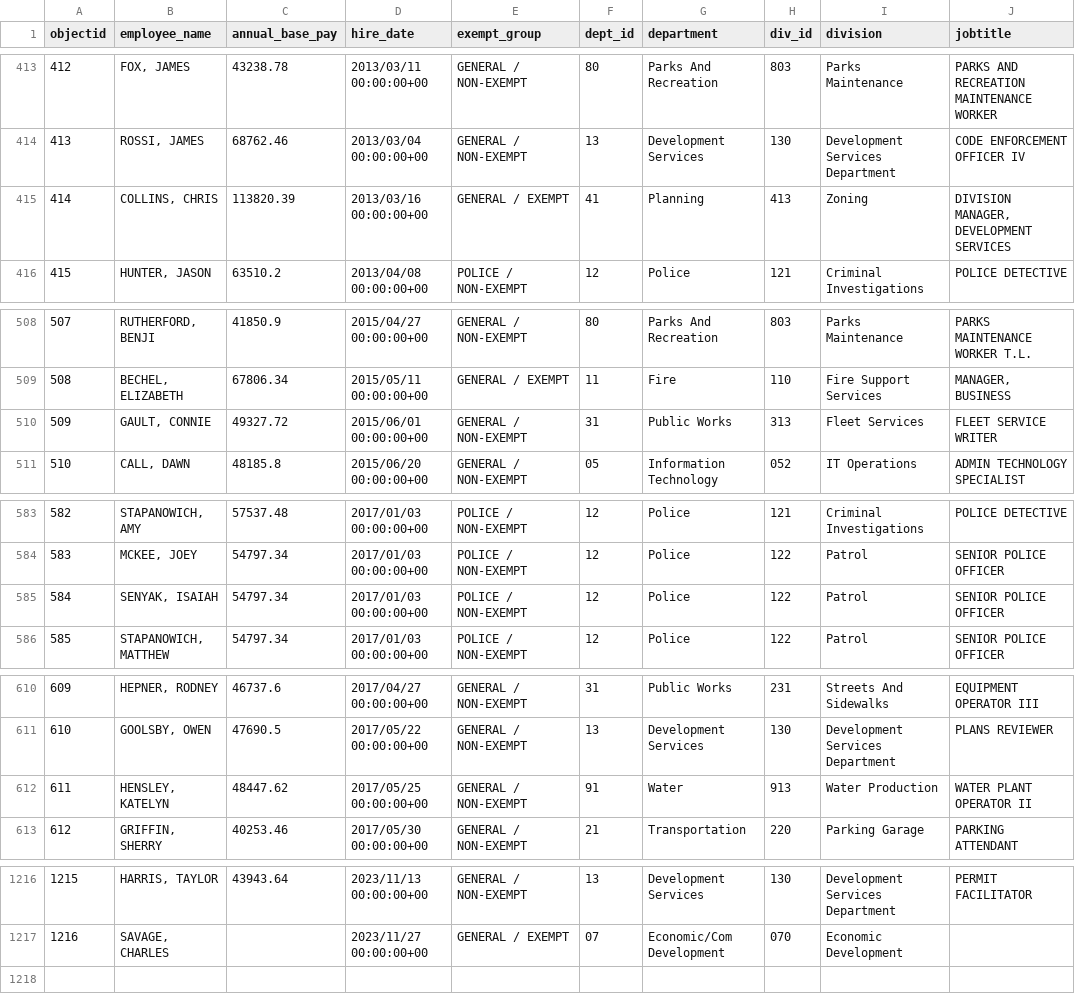
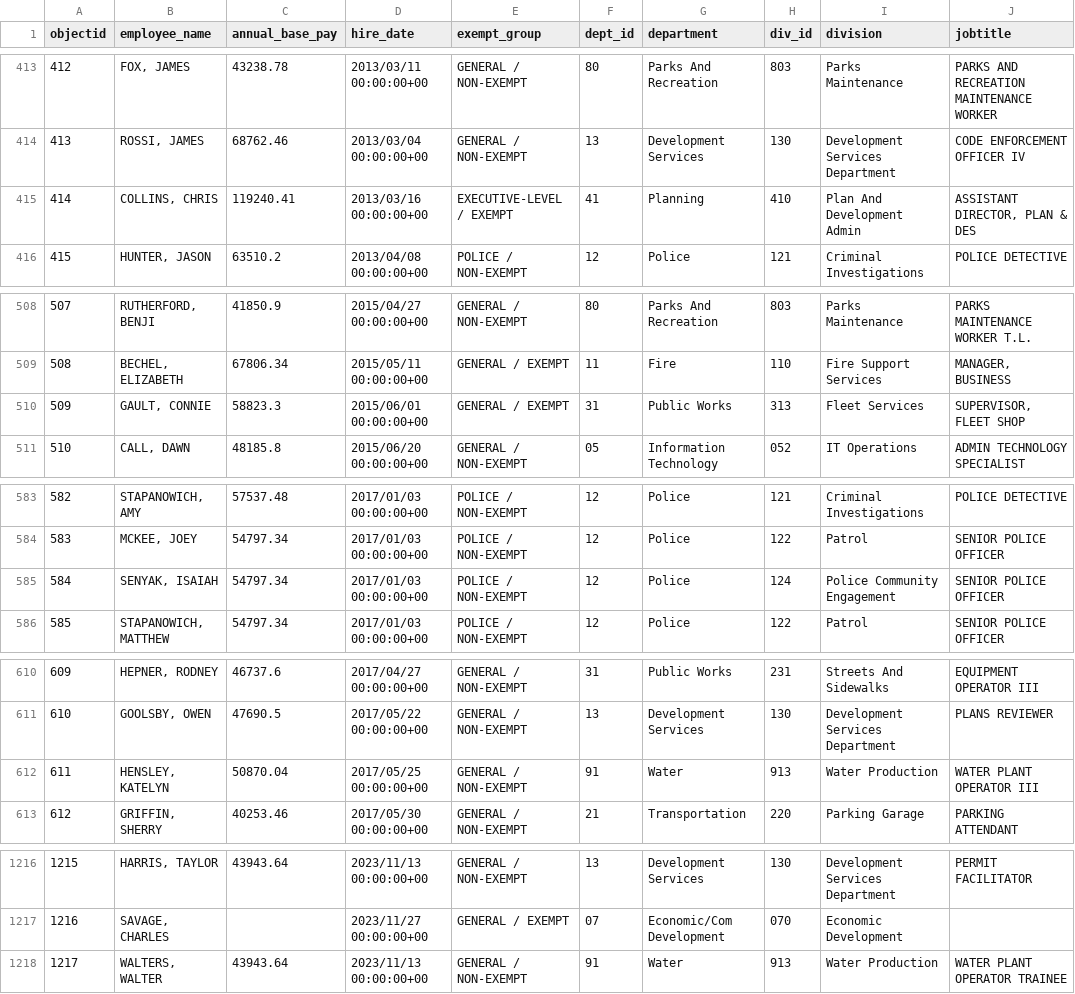
Before and after one commit to sunshine-request/flat-test, a CSV file: salary_data.csv, drawn as a sheet; only a part is shown, gaps mark what is left out; the diff covers the shown part only.

Commit message:
Flat: latest data (2023-11-20T17:14:14.893Z) {   "date": "2023-11-20T17:14:14.893Z",   "files": [     {       "name": "agenda.html",       "deltaBytes": 0,       "source": "https://www.ashevillenc.gov/government/city-council-agenda/"     },     {       "name": "salary_data.csv",       "deltaBytes": 175,       "source": "https://data-avl.opendata.arcgis.com/datasets/4d96bf8fbad640edbe124fe7185ba670_0.csv"     }   ] }

```diff
--- a/salary_data.csv
+++ b/salary_data.csv
@@ -414,3 +414,3 @@
 413,"ROSSI, JAMES",68762.46,2013/03/04 00:00:00+00,GENERAL / NON-EXEMPT,13,Development Services,130,Development Services Department,CODE ENFORCEMENT OFFICER IV
-414,"COLLINS, CHRIS",113820.39,2013/03/16 00:00:00+00,GENERAL / EXEMPT,41,Planning,413,Zoning,"DIVISION MANAGER, DEVELOPMENT SERVICES"
+414,"COLLINS, CHRIS",119240.41,2013/03/16 00:00:00+00,EXECUTIVE-LEVEL / EXEMPT,41,Planning,410,Plan And Development Admin,"ASSISTANT DIRECTOR, PLAN & DES"
 415,"HUNTER, JASON",63510.2,2013/04/08 00:00:00+00,POLICE / NON-EXEMPT,12,Police,121,Criminal Investigations,POLICE DETECTIVE
@@ -509,3 +509,3 @@
 508,"BECHEL, ELIZABETH",67806.34,2015/05/11 00:00:00+00,GENERAL / EXEMPT,11,Fire,110,Fire Support Services,"MANAGER, BUSINESS"
-509,"GAULT, CONNIE",49327.72,2015/06/01 00:00:00+00,GENERAL / NON-EXEMPT,31,Public Works,313,Fleet Services,FLEET SERVICE WRITER
+509,"GAULT, CONNIE",58823.3,2015/06/01 00:00:00+00,GENERAL / EXEMPT,31,Public Works,313,Fleet Services,"SUPERVISOR, FLEET SHOP"
 510,"CALL, DAWN",48185.8,2015/06/20 00:00:00+00,GENERAL / NON-EXEMPT,05,Information Technology,052,IT Operations,ADMIN TECHNOLOGY SPECIALIST
@@ -584,3 +584,3 @@
 583,"MCKEE, JOEY",54797.34,2017/01/03 00:00:00+00,POLICE / NON-EXEMPT,12,Police,122,Patrol,SENIOR POLICE OFFICER
-584,"SENYAK, ISAIAH",54797.34,2017/01/03 00:00:00+00,POLICE / NON-EXEMPT,12,Police,122,Patrol,SENIOR POLICE OFFICER
+584,"SENYAK, ISAIAH",54797.34,2017/01/03 00:00:00+00,POLICE / NON-EXEMPT,12,Police,124,Police Community Engagement,SENIOR POLICE OFFICER
 585,"STAPANOWICH, MATTHEW",54797.34,2017/01/03 00:00:00+00,POLICE / NON-EXEMPT,12,Police,122,Patrol,SENIOR POLICE OFFICER
@@ -611,3 +611,3 @@
 610,"GOOLSBY, OWEN",47690.5,2017/05/22 00:00:00+00,GENERAL / NON-EXEMPT,13,Development Services,130,Development Services Department,PLANS REVIEWER
-611,"HENSLEY, KATELYN",48447.62,2017/05/25 00:00:00+00,GENERAL / NON-EXEMPT,91,Water,913,Water Production,WATER PLANT OPERATOR II
+611,"HENSLEY, KATELYN",50870.04,2017/05/25 00:00:00+00,GENERAL / NON-EXEMPT,91,Water,913,Water Production,WATER PLANT OPERATOR III
 612,"GRIFFIN, SHERRY",40253.46,2017/05/30 00:00:00+00,GENERAL / NON-EXEMPT,21,Transportation,220,Parking Garage,PARKING ATTENDANT
@@ -1217 +1217,2 @@
 1216,"SAVAGE, CHARLES",,2023/11/27 00:00:00+00,GENERAL / EXEMPT,07,Economic/Com Development,070,Economic Development,
+1217,"WALTERS, WALTER",43943.64,2023/11/13 00:00:00+00,GENERAL / NON-EXEMPT,91,Water,913,Water Production,WATER PLANT OPERATOR TRAINEE
```
Also changed, not shown: 5 edited cells elsewhere in this file, 1 other file.
